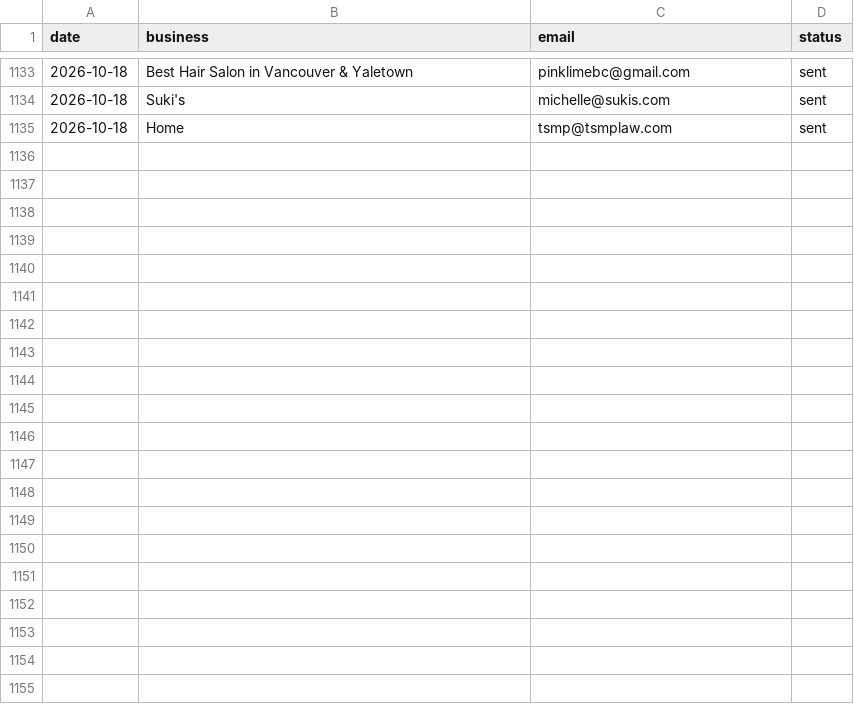
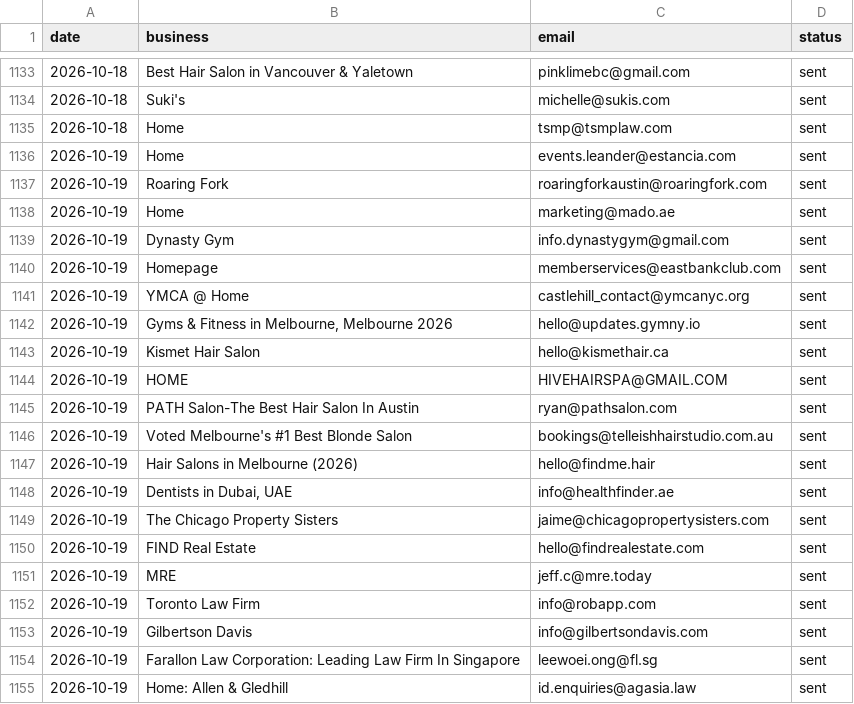
Before and after one commit to Tarunjit45/Cold-Email-Outreah-bot, a CSV file: sent_log.csv, drawn as a sheet; only a part is shown, gaps mark what is left out.

```diff
--- a/sent_log.csv
+++ b/sent_log.csv
@@ -1135 +1135,21 @@ date,business,email,status
 2026-10-18,Home,tsmp@tsmplaw.com,sent
+2026-10-19,Home,events.leander@estancia.com,sent
+2026-10-19,Roaring Fork,roaringforkaustin@roaringfork.com,sent
+2026-10-19,Home,marketing@mado.ae,sent
+2026-10-19,Dynasty Gym,info.dynastygym@gmail.com,sent
+2026-10-19,Homepage,memberservices@eastbankclub.com,sent
+2026-10-19,YMCA @ Home,castlehill_contact@ymcanyc.org,sent
+2026-10-19,"Gyms & Fitness in Melbourne, Melbourne 2026",hello@updates.gymny.io,sent
+2026-10-19,Kismet Hair Salon,hello@kismethair.ca,sent
+2026-10-19,HOME,HIVEHAIRSPA@GMAIL.COM,sent
+2026-10-19,PATH Salon-The Best Hair Salon In Austin,ryan@pathsalon.com,sent
+2026-10-19,Voted Melbourne's #1 Best Blonde Salon,bookings@telleishhairstudio.com.au,sent
+2026-10-19,Hair Salons in Melbourne (2026),hello@findme.hair,sent
+2026-10-19,"Dentists in Dubai, UAE",info@healthfinder.ae,sent
+2026-10-19,The Chicago Property Sisters,jaime@chicagopropertysisters.com,sent
+2026-10-19,FIND Real Estate,hello@findrealestate.com,sent
+2026-10-19,MRE,jeff.c@mre.today,sent
+2026-10-19,Toronto Law Firm,info@robapp.com,sent
+2026-10-19,Gilbertson Davis,info@gilbertsondavis.com,sent
+2026-10-19,Farallon Law Corporation: Leading Law Firm In Singapore,leewoei.ong@fl.sg,sent
+2026-10-19,Home: Allen & Gledhill,id.enquiries@agasia.law,sent
```
